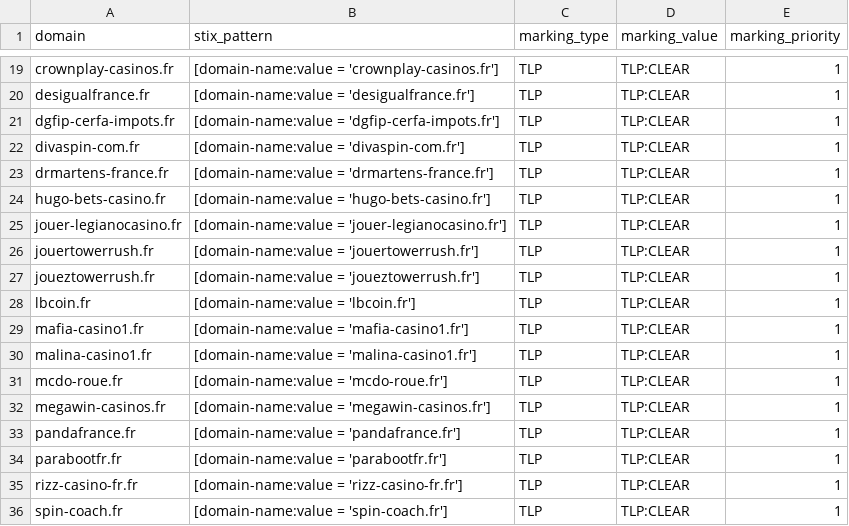
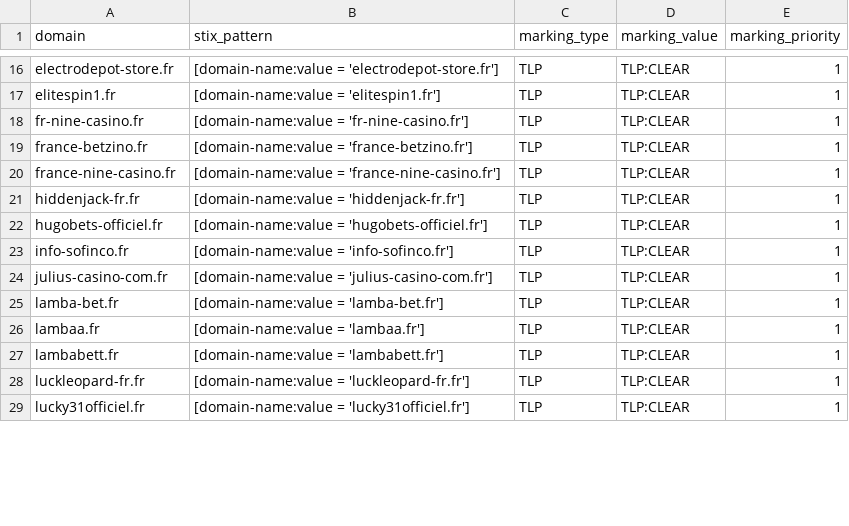
Before and after one commit to DreadFog/red_flag_domains_csv_feed_opencti, a CSV file: daily_domains.csv, drawn as a sheet; only a part is shown, gaps mark what is left out; removed rows and columns are numbered as before the commit, all else as after; the diff covers the shown part only; the diff names each change by its address in the sheet, - before the commit and + after, or states it on an @@ line.

```diff
--- a/daily_domains.csv
+++ b/daily_domains.csv
-A16 (domain): crownplay-casinos.fr
+A16 (domain): electrodepot-store.fr
-B16 (stix_pattern): [domain-name:value = 'crownplay-casinos.fr']
+B16 (stix_pattern): [domain-name:value = 'electrodepot-store.fr']
-A17 (domain): desigualfrance.fr
+A17 (domain): elitespin1.fr
-B17 (stix_pattern): [domain-name:value = 'desigualfrance.fr']
+B17 (stix_pattern): [domain-name:value = 'elitespin1.fr']
-A18 (domain): dgfip-cerfa-impots.fr
+A18 (domain): fr-nine-casino.fr
-B18 (stix_pattern): [domain-name:value = 'dgfip-cerfa-impots.fr']
+B18 (stix_pattern): [domain-name:value = 'fr-nine-casino.fr']
-A19 (domain): divaspin-com.fr
+A19 (domain): france-betzino.fr
-B19 (stix_pattern): [domain-name:value = 'divaspin-com.fr']
+B19 (stix_pattern): [domain-name:value = 'france-betzino.fr']
-A20 (domain): drmartens-france.fr
+A20 (domain): france-nine-casino.fr
-B20 (stix_pattern): [domain-name:value = 'drmartens-france.fr']
+B20 (stix_pattern): [domain-name:value = 'france-nine-casino.fr']
-A21 (domain): hugo-bets-casino.fr
+A21 (domain): hiddenjack-fr.fr
-B21 (stix_pattern): [domain-name:value = 'hugo-bets-casino.fr']
+B21 (stix_pattern): [domain-name:value = 'hiddenjack-fr.fr']
-A22 (domain): jouer-legianocasino.fr
+A22 (domain): hugobets-officiel.fr
-B22 (stix_pattern): [domain-name:value = 'jouer-legianocasino.fr']
+B22 (stix_pattern): [domain-name:value = 'hugobets-officiel.fr']
-row 26: jouertowerrush.fr | [domain-name:value = 'jouertowerrush.fr'] | TLP | TLP:CLEAR | 1
-row 27: joueztowerrush.fr | [domain-name:value = 'joueztowerrush.fr'] | TLP | TLP:CLEAR | 1
-row 28: lbcoin.fr | [domain-name:value = 'lbcoin.fr'] | TLP | TLP:CLEAR | 1
-A23 (domain): mafia-casino1.fr
+A23 (domain): info-sofinco.fr
-B23 (stix_pattern): [domain-name:value = 'mafia-casino1.fr']
+B23 (stix_pattern): [domain-name:value = 'info-sofinco.fr']
-A24 (domain): malina-casino1.fr
+A24 (domain): julius-casino-com.fr
-B24 (stix_pattern): [domain-name:value = 'malina-casino1.fr']
+B24 (stix_pattern): [domain-name:value = 'julius-casino-com.fr']
-row 31: mcdo-roue.fr | [domain-name:value = 'mcdo-roue.fr'] | TLP | TLP:CLEAR | 1
-A25 (domain): megawin-casinos.fr
+A25 (domain): lamba-bet.fr
-B25 (stix_pattern): [domain-name:value = 'megawin-casinos.fr']
+B25 (stix_pattern): [domain-name:value = 'lamba-bet.fr']
-A26 (domain): pandafrance.fr
+A26 (domain): lambaa.fr
-B26 (stix_pattern): [domain-name:value = 'pandafrance.fr']
+B26 (stix_pattern): [domain-name:value = 'lambaa.fr']
-A27 (domain): parabootfr.fr
+A27 (domain): lambabett.fr
-B27 (stix_pattern): [domain-name:value = 'parabootfr.fr']
+B27 (stix_pattern): [domain-name:value = 'lambabett.fr']
-A28 (domain): rizz-casino-fr.fr
+A28 (domain): luckleopard-fr.fr
-B28 (stix_pattern): [domain-name:value = 'rizz-casino-fr.fr']
+B28 (stix_pattern): [domain-name:value = 'luckleopard-fr.fr']
-A29 (domain): spin-coach.fr
+A29 (domain): lucky31officiel.fr
-B29 (stix_pattern): [domain-name:value = 'spin-coach.fr']
+B29 (stix_pattern): [domain-name:value = 'lucky31officiel.fr']
```
Also changed, not shown: 7 removed rows and 60 edited cells elsewhere in this file.
